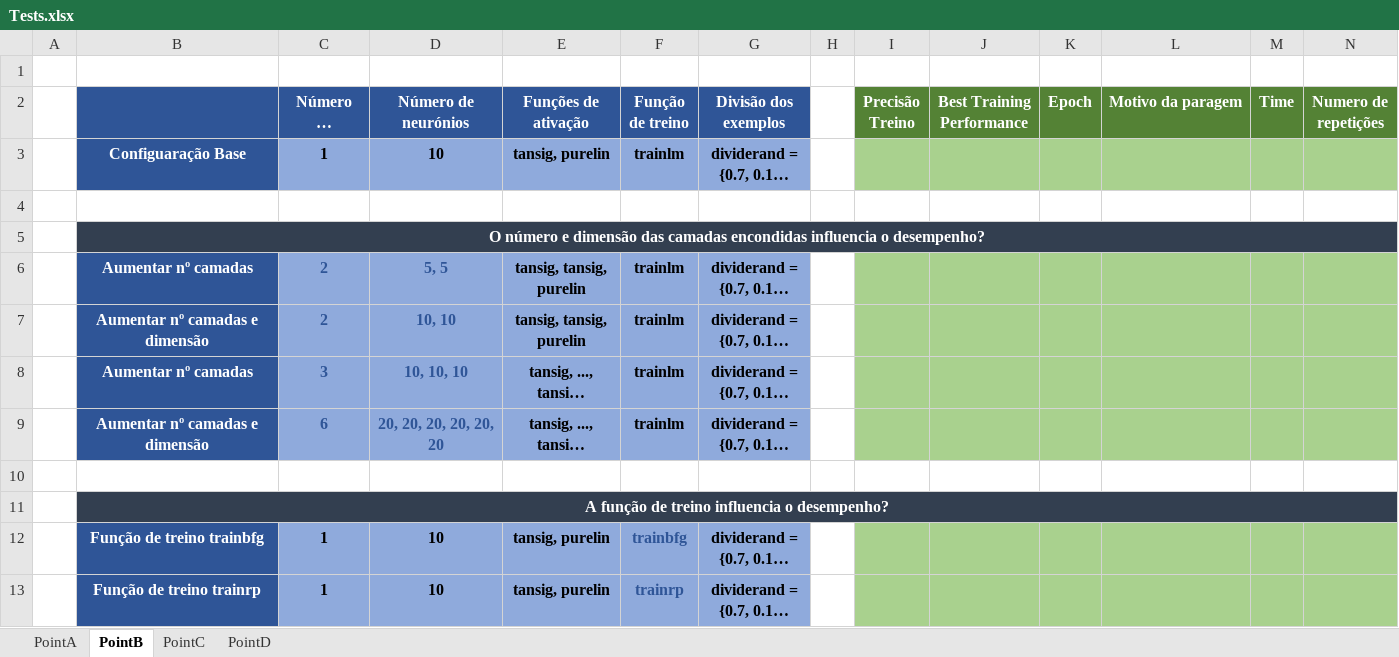
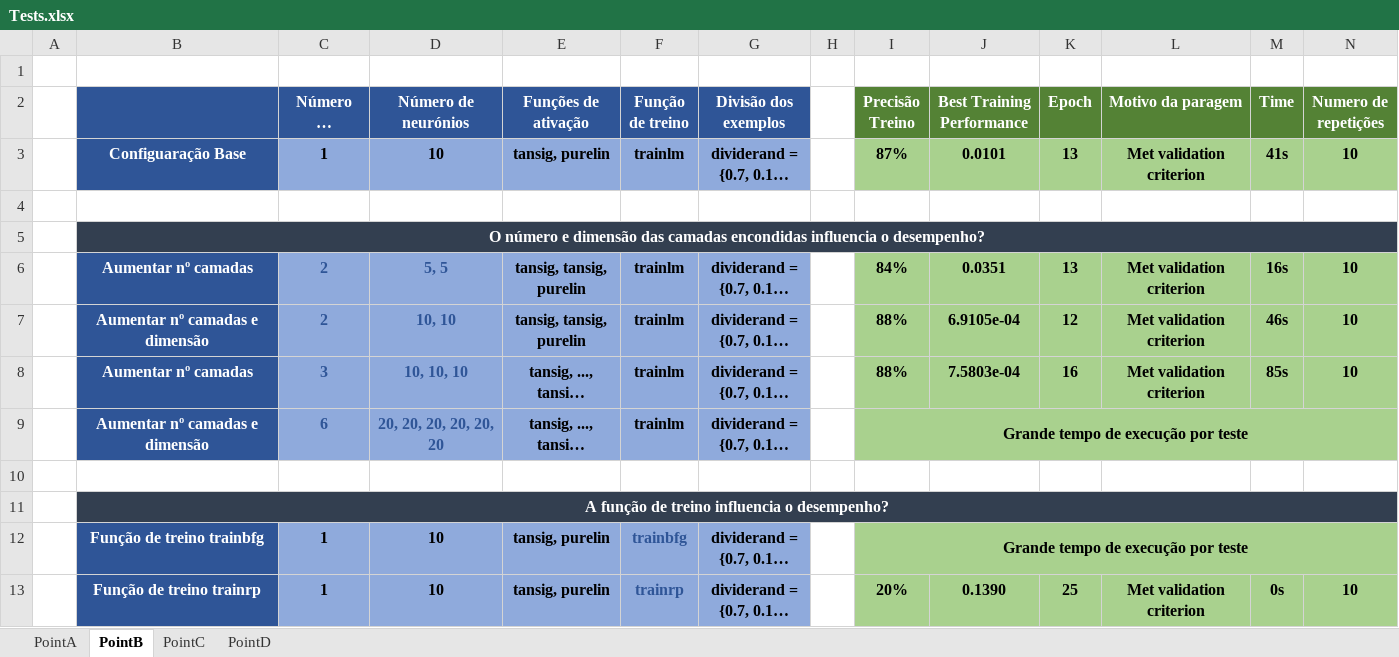
Before and after one commit to serac01/ArtificialNeuralNetworks, an Excel workbook: Tests.xlsx, sheet PointB, drawn as a sheet; only a part is shown; long unchanged cells end in …; values as stored, in another font and other column widths than the file's, no borders; the diff covers the shown part only; the diff names each change by its address in the sheet, - before the commit and + after, or states it on an @@ line.

```diff
--- a/Tests.xlsx (sheet PointB)
+++ b/Tests.xlsx (sheet PointB)
-I3 (Precisão Treino): (empty)
+I3 (Precisão Treino): 87%
-J3 (Best Training Performance): (empty)
+J3 (Best Training Performance): 0.0101
-K3 (Epoch): (empty)
+K3 (Epoch): 13
-L3 (Motivo da paragem): (empty)
+L3 (Motivo da paragem): Met validation criterion
-M3 (Time): (empty)
+M3 (Time): 41s
-N3 (Numero de repetições): (empty)
+N3 (Numero de repetições): 10
-I6 (Precisão Treino): (empty)
+I6 (Precisão Treino): 84%
-J6 (Best Training Performance): (empty)
+J6 (Best Training Performance): 0.0351
-K6 (Epoch): (empty)
+K6 (Epoch): 13
-L6:L8 (Motivo da paragem): (empty)
+L6:L8 (Motivo da paragem): Met validation criterion
-M6 (Time): (empty)
+M6 (Time): 16s
-N6:N8 (Numero de repetições): (empty)
+N6:N8 (Numero de repetições): 10
-I7:I8 (Precisão Treino): (empty)
+I7:I8 (Precisão Treino): 88%
-J7 (Best Training Performance): (empty)
+J7 (Best Training Performance): 6.9105e-04
-K7 (Epoch): (empty)
+K7 (Epoch): 12
-M7 (Time): (empty)
+M7 (Time): 46s
-J8 (Best Training Performance): (empty)
+J8 (Best Training Performance): 7.5803e-04
-K8 (Epoch): (empty)
+K8 (Epoch): 16
-M8 (Time): (empty)
+M8 (Time): 85s
-I9 (Precisão Treino): (empty)
+I9 (Precisão Treino): Grande tempo de execução por teste
+I9:N9 merged
-I12 (Precisão Treino): (empty)
+I12 (Precisão Treino): Grande tempo de execução por teste
+I12:N12 merged
-I13 (Precisão Treino): (empty)
+I13 (Precisão Treino): 20%
-J13 (Best Training Performance): (empty)
+J13 (Best Training Performance): 0.1390
-K13 (Epoch): (empty)
+K13 (Epoch): 25
-L13 (Motivo da paragem): (empty)
+L13 (Motivo da paragem): Met validation criterion
-M13 (Time): (empty)
+M13 (Time): 0s
-N13 (Numero de repetições): (empty)
+N13 (Numero de repetições): 10
```
Also changed, not shown: 17 added rows, 4 removed rows, 84 edited cells, cell formats and merged cells elsewhere in this sheet, sheet PointA, sheet PointC, sheet PointD, 35 other files.
